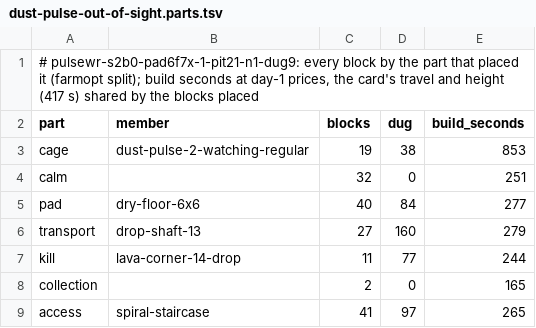
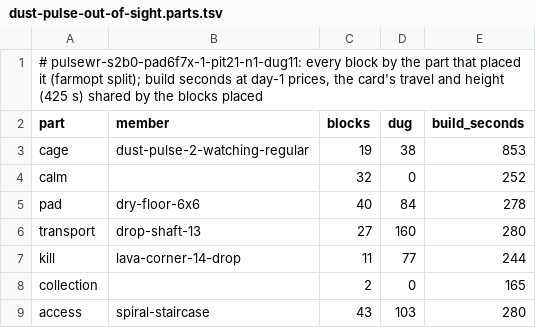
Before and after one commit to vjeux/redstonepedia, a TSV file: designs/farms/iron/day-1/dust-pulse-out-of-sight.parts.tsv, drawn as a sheet.

```diff
--- a/designs/farms/iron/day-1/dust-pulse-out-of-sight.parts.tsv
+++ b/designs/farms/iron/day-1/dust-pulse-out-of-sight.parts.tsv
@@ -1,9 +1,9 @@
-# pulsewr-s2b0-pad6f7x-1-pit21-n1-dug9: every block by the part that placed it (farmopt split); build seconds at day-1 prices, the card's travel and height (417 s) shared by the blocks placed
+# pulsewr-s2b0-pad6f7x-1-pit21-n1-dug11: every block by the part that placed it (farmopt split); build seconds at day-1 prices, the card's travel and height (425 s) shared by the blocks placed
 part	member	blocks	dug	build_seconds
 cage	dust-pulse-2-watching-regular	19	38	853
-calm		32	0	251
-pad	dry-floor-6x6	40	84	277
-transport	drop-shaft-13	27	160	279
+calm		32	0	252
+pad	dry-floor-6x6	40	84	278
+transport	drop-shaft-13	27	160	280
 kill	lava-corner-14-drop	11	77	244
 collection		2	0	165
-access	spiral-staircase	41	97	265
+access	spiral-staircase	43	103	280
```
Also changed, not shown: designs/farms/iron/day-1/variations.tsv, designs/farms/iron/day-1/verdicts.tsv, 1 other file.
